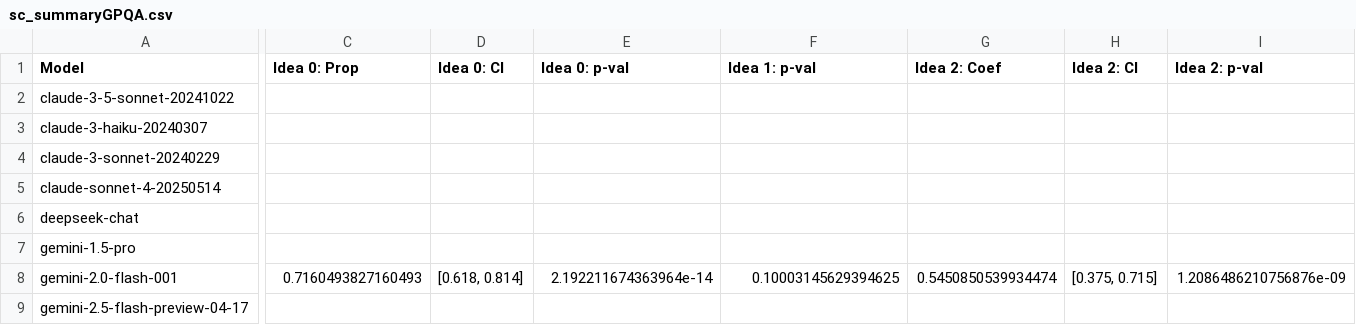
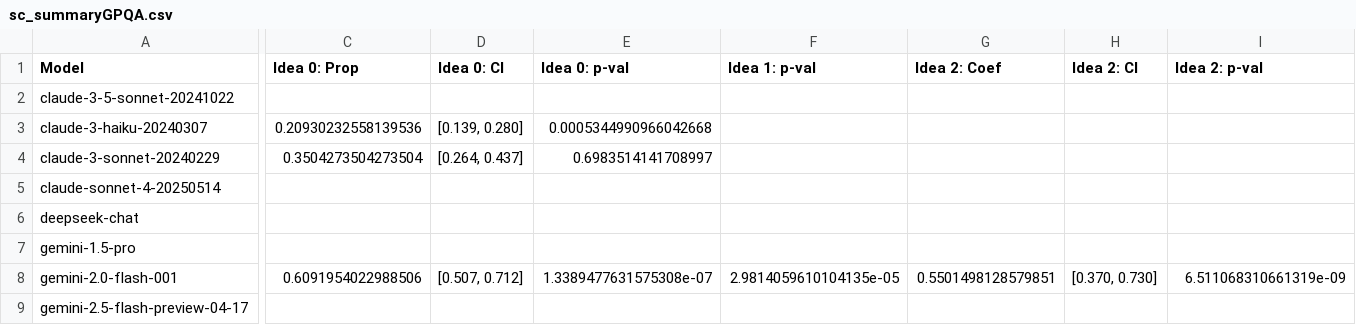
Before and after one commit to cma1114/self_awareness, a CSV file: metacog/sc_summaryGPQA.csv, drawn as a sheet; only a part is shown, gaps mark what is left out; the diff covers the shown part only; the diff names each change by its address in the sheet, - before the commit and + after, or states it on an @@ line.

```diff
--- a/metacog/sc_summaryGPQA.csv
+++ b/metacog/sc_summaryGPQA.csv
-C3 (Idea 0: Prop): (empty)
+C3 (Idea 0: Prop): 0.20930232558139536
-D3 (Idea 0: CI): (empty)
+D3 (Idea 0: CI): [0.139, 0.280]
-E3 (Idea 0: p-val): (empty)
+E3 (Idea 0: p-val): 0.0005344990966042668
-C4 (Idea 0: Prop): (empty)
+C4 (Idea 0: Prop): 0.3504273504273504
-D4 (Idea 0: CI): (empty)
+D4 (Idea 0: CI): [0.264, 0.437]
-E4 (Idea 0: p-val): (empty)
+E4 (Idea 0: p-val): 0.6983514141708997
-C8 (Idea 0: Prop): 0.7160493827160493
+C8 (Idea 0: Prop): 0.6091954022988506
-D8 (Idea 0: CI): [0.618, 0.814]
+D8 (Idea 0: CI): [0.507, 0.712]
-E8 (Idea 0: p-val): 2.192211674363964e-14
+E8 (Idea 0: p-val): 1.3389477631575308e-07
-F8 (Idea 1: p-val): 0.10003145629394625
+F8 (Idea 1: p-val): 2.9814059610104135e-05
-G8 (Idea 2: Coef): 0.5450850539934474
+G8 (Idea 2: Coef): 0.5501498128579851
-H8 (Idea 2: CI): [0.375, 0.715]
+H8 (Idea 2: CI): [0.370, 0.730]
-I8 (Idea 2: p-val): 1.2086486210756876e-09
+I8 (Idea 2: p-val): 6.511068310661319e-09
```
Also changed, not shown: 49 edited cells elsewhere in this file, metacog/sc_summarySimpleMC.csv, 50 other files.
